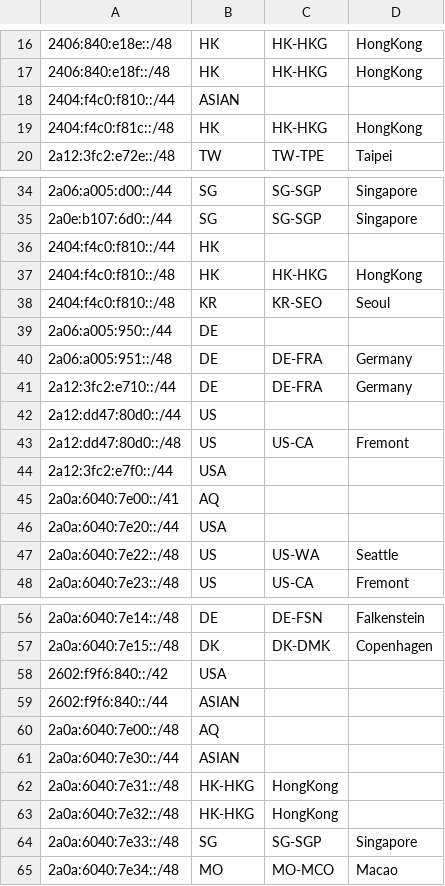
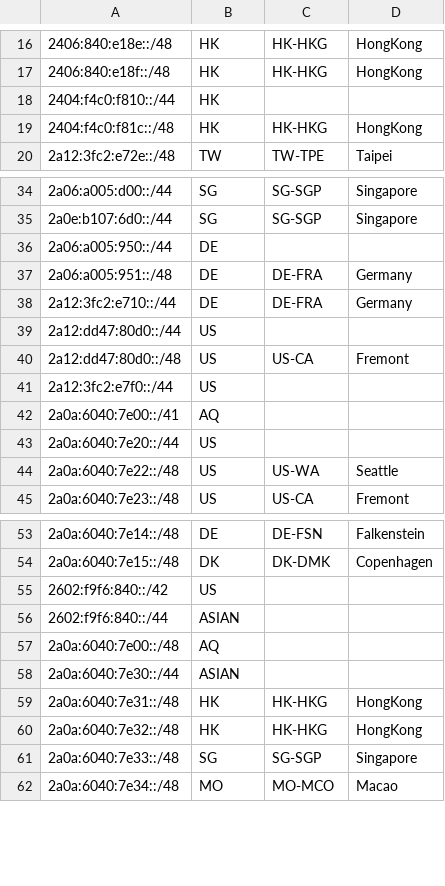
Before and after one commit to JSMSR/JSMSR-NetWork-GeoFeed, a CSV file: geofeeds.csv, drawn as a sheet; only a part is shown, gaps mark what is left out.

Commit message:
Update geofeeds.csv

```diff
--- a/geofeeds.csv
+++ b/geofeeds.csv
@@ -17,3 +17,3 @@
 2406:840:e18f::/48,HK,HK-HKG,HongKong
-2404:f4c0:f810::/44,ASIAN,,
+2404:f4c0:f810::/44,HK,,
 2404:f4c0:f81c::/48,HK,HK-HKG,HongKong
@@ -35,5 +35,2 @@
 2a0e:b107:6d0::/44,SG,SG-SGP,Singapore
-2404:f4c0:f810::/44,HK,,
-2404:f4c0:f810::/48,HK,HK-HKG,HongKong
-2404:f4c0:f810::/48,KR,KR-SEO,Seoul
 2a06:a005:950::/44,DE,,
@@ -43,5 +40,5 @@
 2a12:dd47:80d0::/48,US,US-CA,Fremont
-2a12:3fc2:e7f0::/44,USA,,
+2a12:3fc2:e7f0::/44,US,,
 2a0a:6040:7e00::/41,AQ,,
-2a0a:6040:7e20::/44,USA,,
+2a0a:6040:7e20::/44,US,,
 2a0a:6040:7e22::/48,US,US-WA,Seattle
@@ -57,3 +54,3 @@
 2a0a:6040:7e15::/48,DK,DK-DMK,Copenhagen
-2602:f9f6:840::/42,USA,,
+2602:f9f6:840::/42,US,,
 2602:f9f6:840::/44,ASIAN,,
@@ -61,4 +58,4 @@
 2a0a:6040:7e30::/44,ASIAN,,
-2a0a:6040:7e31::/48,HK-HKG,HongKong
-2a0a:6040:7e32::/48,HK-HKG,HongKong
+2a0a:6040:7e31::/48,HK,HK-HKG,HongKong
+2a0a:6040:7e32::/48,HK,HK-HKG,HongKong
 2a0a:6040:7e33::/48,SG,SG-SGP,Singapore
```
